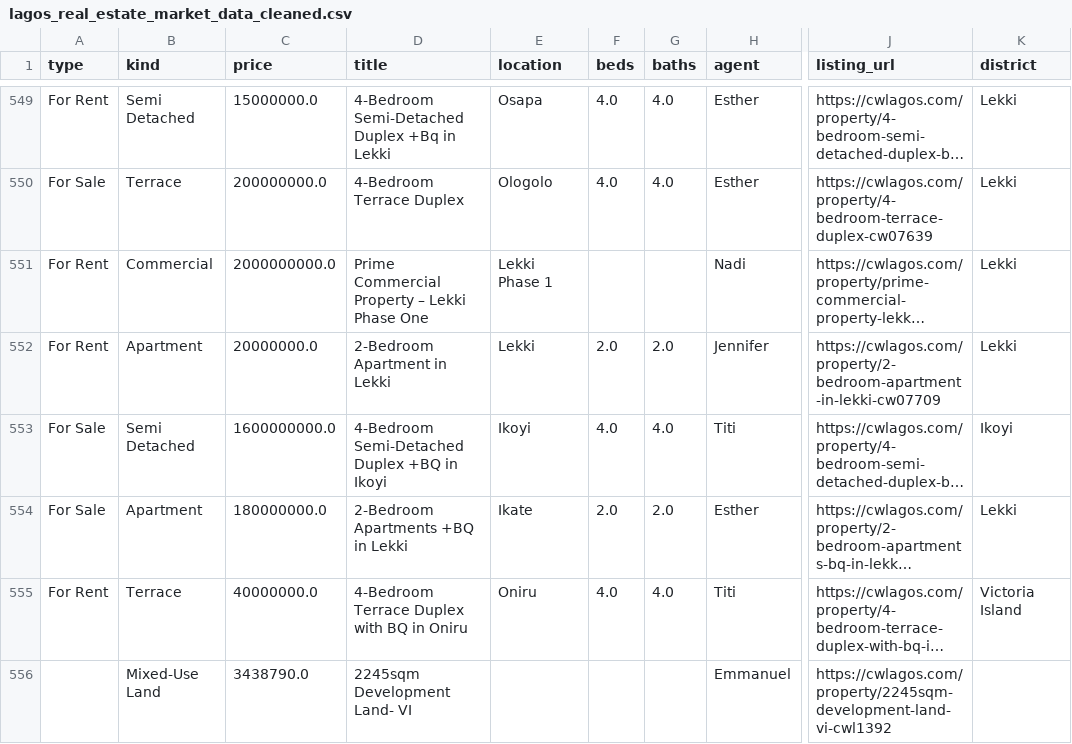
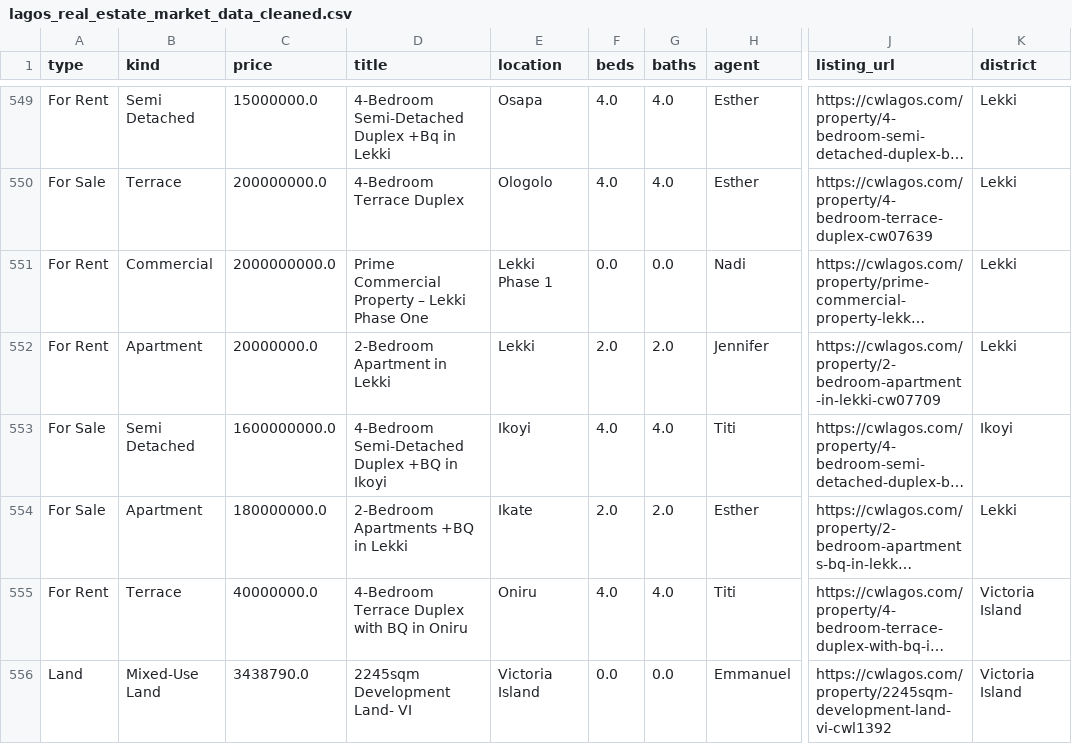
Before and after one commit to adamlaw669/Lagos-Real-Estate-Market-Analysis, a CSV file: data/cleaned/lagos_real_estate_market_data_cleaned.csv, drawn as a sheet; only a part is shown, gaps mark what is left out; long unchanged cells end in …; the diff covers the shown part only; the diff names each change by its address in the sheet, - before the commit and + after, or states it on an @@ line.

```diff
--- a/data/cleaned/lagos_real_estate_market_data_cleaned.csv
+++ b/data/cleaned/lagos_real_estate_market_data_cleaned.csv
-F551 (beds): (empty)
+F551 (beds): 0.0
-G551 (baths): (empty)
+G551 (baths): 0.0
-A556 (type): (empty)
+A556 (type): Land
-E556 (location): (empty)
+E556 (location): Victoria Island
-F556 (beds): (empty)
+F556 (beds): 0.0
-G556 (baths): (empty)
+G556 (baths): 0.0
-K556 (district): (empty)
+K556 (district): Victoria Island
```
Also changed, not shown: 182 edited cells elsewhere in this file, 2 other files.
